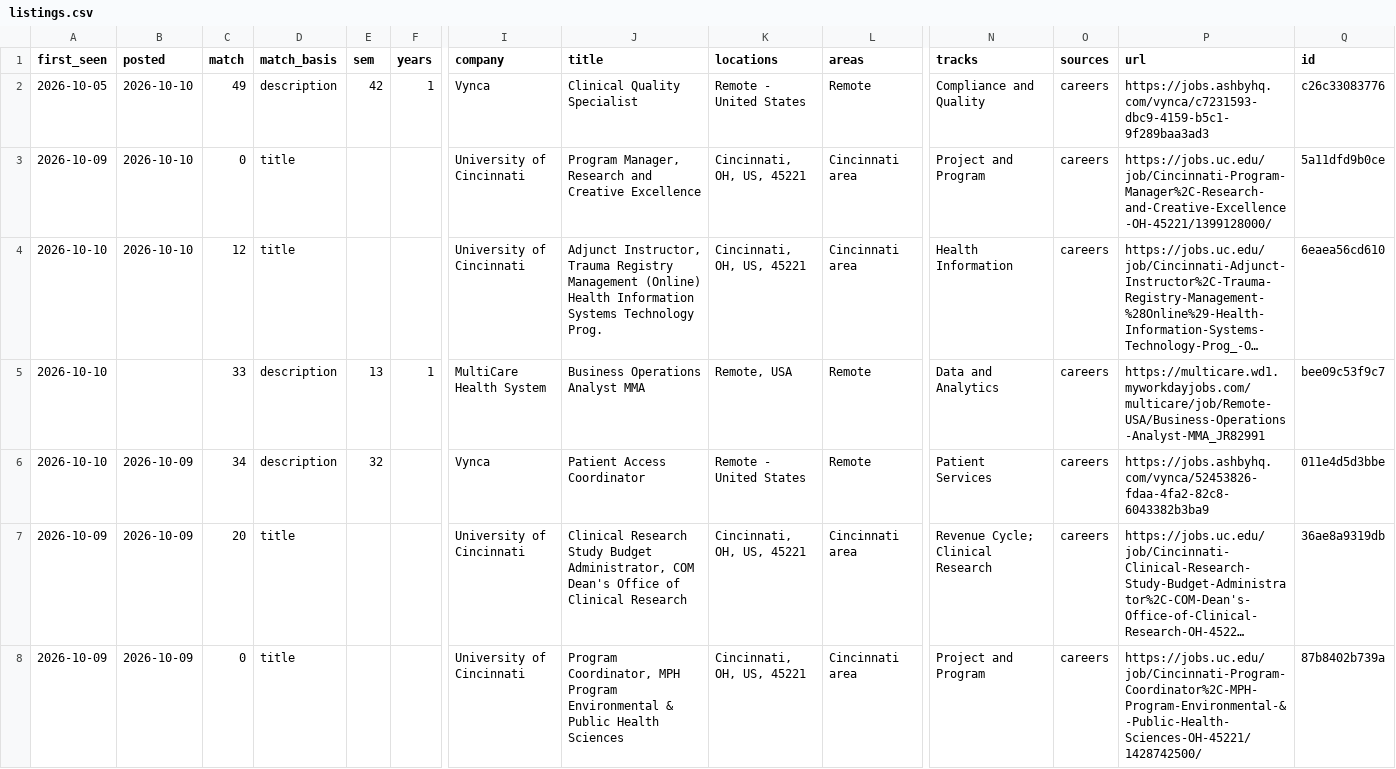
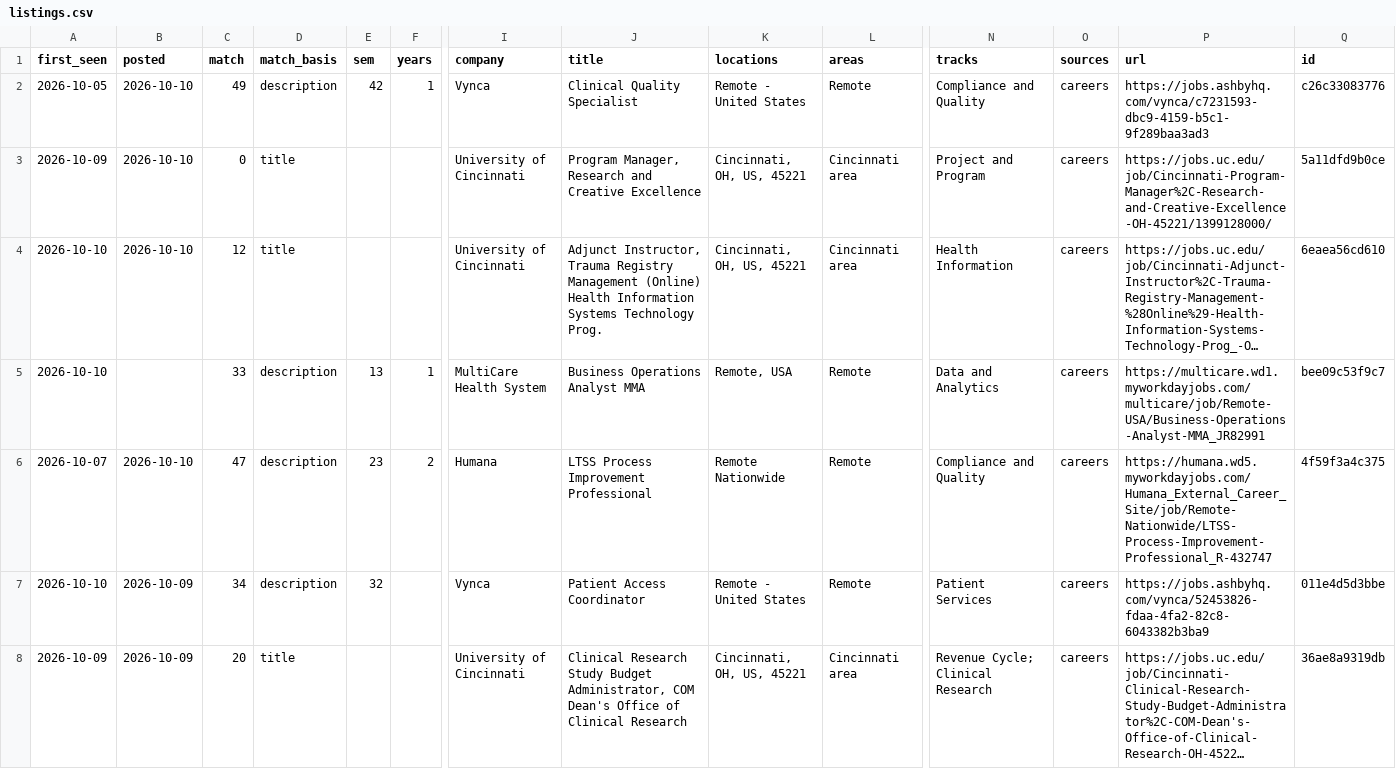
Before and after one commit to Neal-dandrea/health-information-jobs, a CSV file: docs/listings.csv, drawn as a sheet; only a part is shown, gaps mark what is left out; the shorter side is filled out with more unchanged rows; long unchanged cells end in …; rows hold the shown columns only; the diff covers the shown part only; the diff names each change by its address in the sheet, - before the commit and + after, or states it on an @@ line.

```diff
--- a/docs/listings.csv
+++ b/docs/listings.csv
+row 6: 2026-10-07 | 2026-10-10 | 47 | description | 23 | 2 | Humana | LTSS Process Improvement Professional | Remote Nationwide | Remote | Compliance and Quality | careers | https://humana.wd5.myworkdayjobs.com/Humana_External_Career_Site/job/Remote-Nationwide/LTSS-Process-Improvement-Professional_R-432747 | 4f59f3a4c375
```
Also changed, not shown: 2 added rows, 2 removed rows and 18 edited cells elsewhere in this file, 7 other files.
